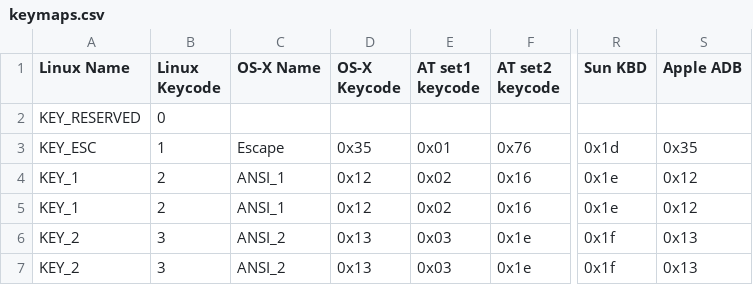
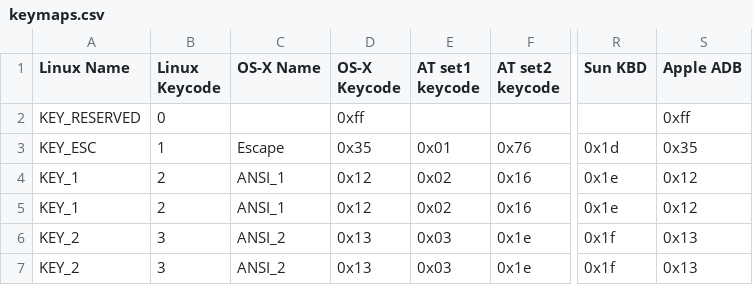
Before and after one commit to qemu/keycodemapdb, a CSV file: data/keymaps.csv, drawn as a sheet; only a part is shown, gaps mark what is left out; the diff names each change by its address in the sheet, - before the commit and + after, or states it on an @@ line.

Commit message:
Handle maps where 0x0 is a valid key
With OS-X / ADB keycodes 0x0 refers to key 'A', so cannot be
used as the default in the array. We must use 0xff instead and
thus explicitly fill every array entry with 0xff if no mapping
is available.

To handle this for enum based source maps, we need to use the
magic syntax

   [0 .... max] = value,

to set the default value in all elements, and then override
it afterwards for mappings which are known.

Signed-off-by: Daniel P. Berrange <berrange@redhat.com>

```diff
--- a/data/keymaps.csv
+++ b/data/keymaps.csv
-D2 (OS-X Keycode): (empty)
+D2 (OS-X Keycode): 0xff
-S2 (Apple ADB): (empty)
+S2 (Apple ADB): 0xff
```
Also changed, not shown: 1 other file.
